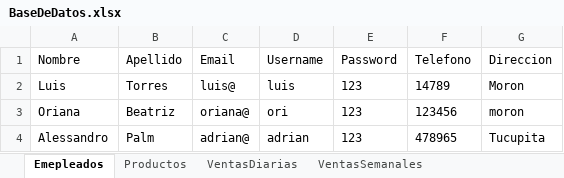
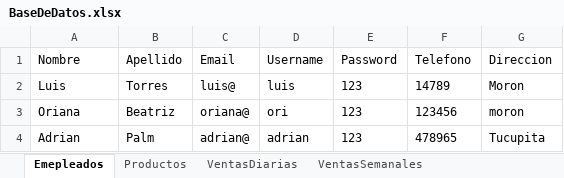
Before and after one commit to LuisMTorresR/OrEx, an Excel workbook: BaseDeDatos.xlsx, sheet Emepleados, drawn as a sheet; values as stored, in another font and other column widths than the file's, no borders; the diff names each change by its address in the sheet, - before the commit and + after, or states it on an @@ line.

```diff
--- a/BaseDeDatos.xlsx (sheet Emepleados)
+++ b/BaseDeDatos.xlsx (sheet Emepleados)
-A4 (Nombre): Alessandro
+A4 (Nombre): Adrian
```
Also changed, not shown: sheet Productos, 3 other files.
